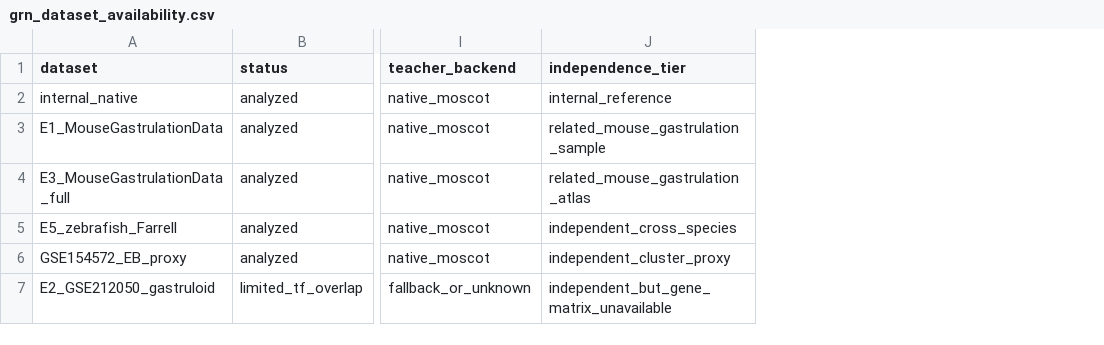
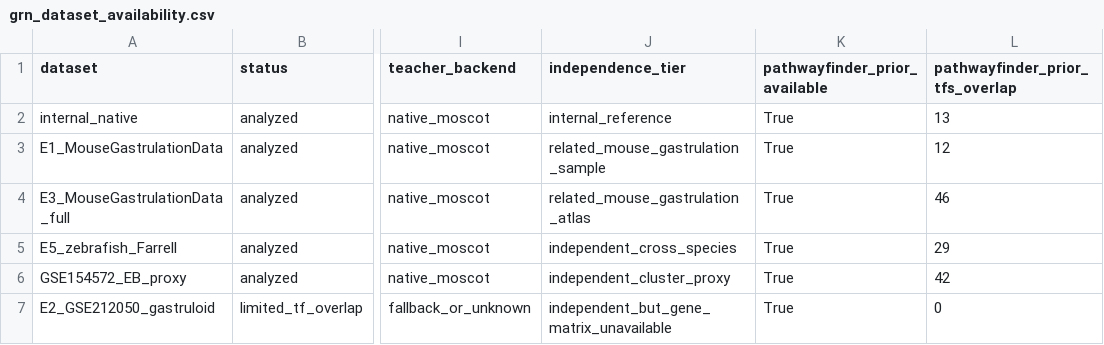
Before and after one commit to PeiXiangWang/devvcell_virtual_cell, a CSV file: tables/grn_dataset_availability.csv, drawn as a sheet; only a part is shown, gaps mark what is left out; the diff names each change by its address in the sheet, - before the commit and + after, or states it on an @@ line.

Commit message:
Reuse PathwayFinder regulatory priors for GRN audit

```diff
--- a/tables/grn_dataset_availability.csv
+++ b/tables/grn_dataset_availability.csv
+column K (pathwayfinder_prior_available), rows 2-7: all True
+column L (pathwayfinder_prior_tfs_overlap), rows 2-7: 13 | 12 | 46 | 29 | 42 | 0
```
Also changed, not shown: tables/grn_evidence_matrix.csv, tables/grn_method_availability.csv, 20 other files.
